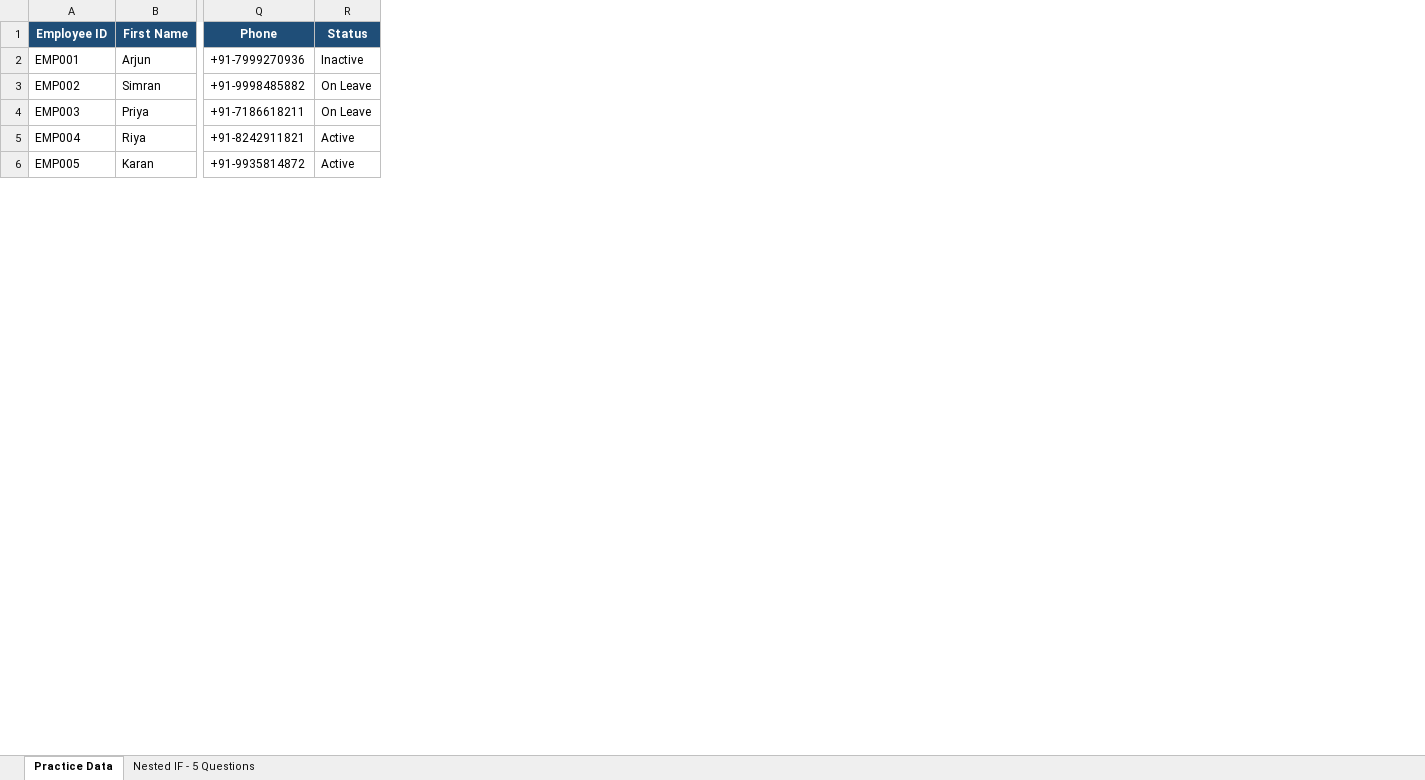
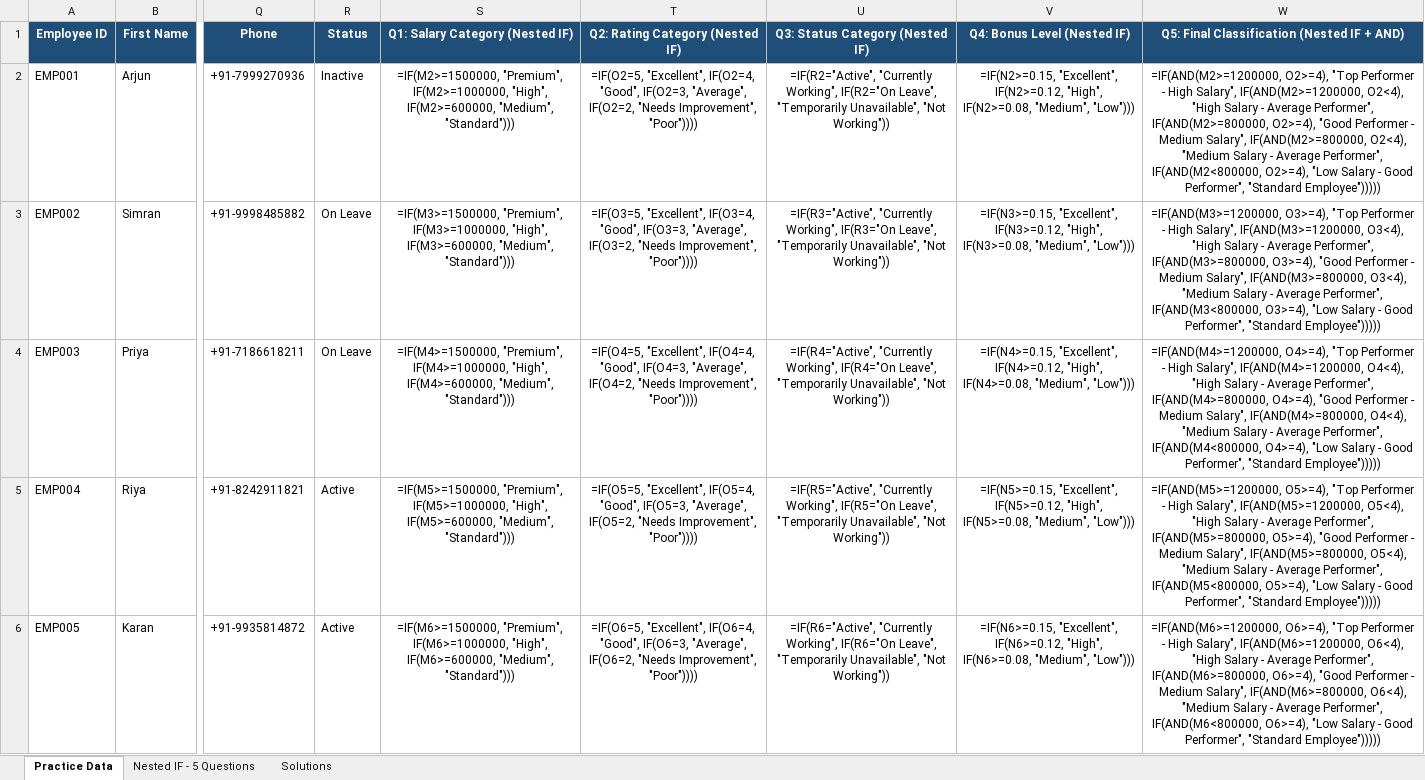
Before and after one commit to sharmagaurav2001k-jpg/Excel_Assignment, an Excel workbook: Excel Logical Functions/3. Nested IF.xlsx, sheet Practice Data, drawn as a sheet; only a part is shown, gaps mark what is left out; values as stored, in another font and other column widths than the file's, no borders; formulas without a stored value are shown as written; the diff names each change by its address in the sheet, - before the commit and + after, or states it on an @@ line.

Commit message:
Solve all 5 questions in Excel Logical Functions/3. Nested IF.xlsx with live helper columns and dedicated Solutions sheet

```diff
--- a/Excel Logical Functions/3. Nested IF.xlsx (sheet Practice Data)
+++ b/Excel Logical Functions/3. Nested IF.xlsx (sheet Practice Data)
+sheet tab: Solutions
+column S (Q1: Salary Category (Nested IF)), rows 2-6: =IF(M2>=1500000, "Premium", IF(M2>=1000000, "High", IF(M2>=600000, "Medium", "Standard"))) | =IF(M3>=1500000, "Premium", IF(M3>=1000000, "High", IF(M3>=600000, "Medium", "Standard"))) | =IF(M4>=1500000, "Premium", IF(M4>=1000000, "High", IF(M4>=600000, "Medium", "Standard"))) | =IF(M5>=1500000, "Premium", IF(M5>=1000000, "High", IF(M5>=600000, "Medium", "Standard"))) | =IF(M6>=1500000, "Premium", IF(M6>=1000000, "High", IF(M6>=600000, "Medium", "Standard")))
+column T (Q2: Rating Category (Nested IF)), rows 2-6: =IF(O2=5, "Excellent", IF(O2=4, "Good", IF(O2=3, "Average", IF(O2=2, "Needs Improvement", "Poor")))) | =IF(O3=5, "Excellent", IF(O3=4, "Good", IF(O3=3, "Average", IF(O3=2, "Needs Improvement", "Poor")))) | =IF(O4=5, "Excellent", IF(O4=4, "Good", IF(O4=3, "Average", IF(O4=2, "Needs Improvement", "Poor")))) | =IF(O5=5, "Excellent", IF(O5=4, "Good", IF(O5=3, "Average", IF(O5=2, "Needs Improvement", "Poor")))) | =IF(O6=5, "Excellent", IF(O6=4, "Good", IF(O6=3, "Average", IF(O6=2, "Needs Improvement", "Poor"))))
+column U (Q3: Status Category (Nested IF)), rows 2-6: =IF(R2="Active", "Currently Working", IF(R2="On Leave", "Temporarily Unavailable", "Not Working")) | =IF(R3="Active", "Currently Working", IF(R3="On Leave", "Temporarily Unavailable", "Not Working")) | =IF(R4="Active", "Currently Working", IF(R4="On Leave", "Temporarily Unavailable", "Not Working")) | =IF(R5="Active", "Currently Working", IF(R5="On Leave", "Temporarily Unavailable", "Not Working")) | =IF(R6="Active", "Currently Working", IF(R6="On Leave", "Temporarily Unavailable", "Not Working"))
+column V (Q4: Bonus Level (Nested IF)), rows 2-6: =IF(N2>=0.15, "Excellent", IF(N2>=0.12, "High", IF(N2>=0.08, "Medium", "Low"))) | =IF(N3>=0.15, "Excellent", IF(N3>=0.12, "High", IF(N3>=0.08, "Medium", "Low"))) | =IF(N4>=0.15, "Excellent", IF(N4>=0.12, "High", IF(N4>=0.08, "Medium", "Low"))) | =IF(N5>=0.15, "Excellent", IF(N5>=0.12, "High", IF(N5>=0.08, "Medium", "Low"))) | =IF(N6>=0.15, "Excellent", IF(N6>=0.12, "High", IF(N6>=0.08, "Medium", "Low")))
+column W, rows 1-6: Q5: Final Classification (Nested IF + AND) | =IF(AND(M2>=1200000, O2>=4), "Top Performer - High Salary", IF(AND(M2>=1200000, O2<4), "High Salary - Average Performer", IF(AND(M2>=800000, O2>=4), "Good Performer - Medium Salary", IF(AND(M2>=800000, O2<4), "Medium Salary - Average Performer", IF(AND(M2<800000, O2>=4), "Low Salary - Good Performer", "Standard Employee"))))) | =IF(AND(M3>=1200000, O3>=4), "Top Performer - High Salary", IF(AND(M3>=1200000, O3<4), "High Salary - Average Performer", IF(AND(M3>=800000, O3>=4), "Good Performer - Medium Salary", IF(AND(M3>=800000, O3<4), "Medium Salary - Average Performer", IF(AND(M3<800000, O3>=4), "Low Salary - Good Performer", "Standard Employee"))))) | =IF(AND(M4>=1200000, O4>=4), "Top Performer - High Salary", IF(AND(M4>=1200000, O4<4), "High Salary - Average Performer", IF(AND(M4>=800000, O4>=4), "Good Performer - Medium Salary", IF(AND(M4>=800000, O4<4), "Medium Salary - Average Performer", IF(AND(M4<800000, O4>=4), "Low Salary - Good Performer", "Standard Employee"))))) | =IF(AND(M5>=1200000, O5>=4), "Top Performer - High Salary", IF(AND(M5>=1200000, O5<4), "High Salary - Average Performer", IF(AND(M5>=800000, O5>=4), "Good Performer - Medium Salary", IF(AND(M5>=800000, O5<4), "Medium Salary - Average Performer", IF(AND(M5<800000, O5>=4), "Low Salary - Good Performer", "Standard Employee"))))) | =IF(AND(M6>=1200000, O6>=4), "Top Performer - High Salary", IF(AND(M6>=1200000, O6<4), "High Salary - Average Performer", IF(AND(M6>=800000, O6>=4), "Good Performer - Medium Salary", IF(AND(M6>=800000, O6<4), "Medium Salary - Average Performer", IF(AND(M6<800000, O6>=4), "Low Salary - Good Performer", "Standard Employee")))))
```
Also changed, not shown: sheet Nested IF - 5 Questions.
